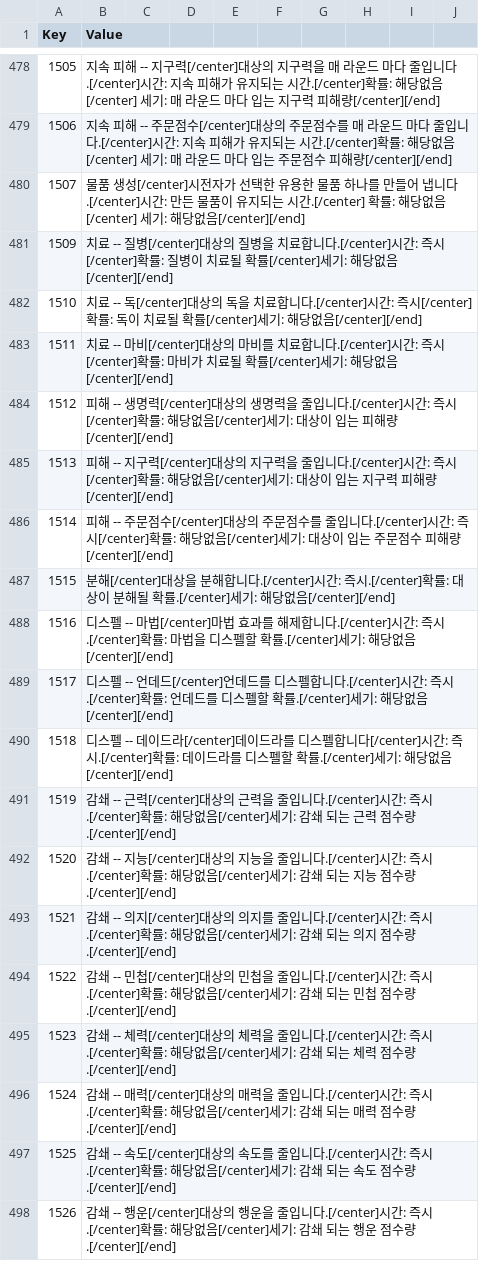
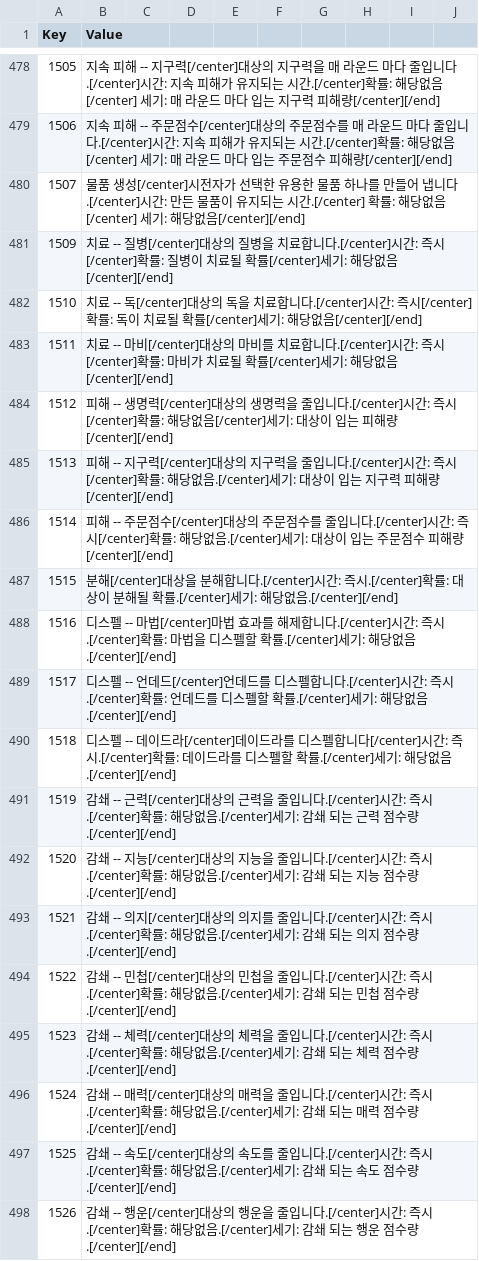
Before and after one commit to wooddoll/dfu_kr, a CSV file: text/Internal_RSC.csv, drawn as a sheet; only a part is shown, gaps mark what is left out; the diff covers the shown part only; the diff names each change by its address in the sheet, - before the commit and + after, or states it on an @@ line.

Commit message:
Update Internal_RSC.csv

```diff
--- a/text/Internal_RSC.csv
+++ b/text/Internal_RSC.csv
-B485 (Value): …해당없음[/center]세기: 대…
+B485 (Value): …해당없음.[/center]세기: 대…
-B486 (Value): …해당없음[/center]세기: 대…
+B486 (Value): …해당없음.[/center]세기: 대…
-B487 (Value): …해당없음[/center][/end]
+B487 (Value): …해당없음.[/center][/end]
-B488 (Value): …해당없음[/center][/end]
+B488 (Value): …해당없음.[/center][/end]
-B489 (Value): …해당없음[/center][/end]
+B489 (Value): …해당없음.[/center][/end]
-B490 (Value): …해당없음[/center][/end]
+B490 (Value): …해당없음.[/center][/end]
-B491 (Value): …해당없음[/center]세기: 감…
+B491 (Value): …해당없음.[/center]세기: 감…
-B492 (Value): …해당없음[/center]세기: 감…
+B492 (Value): …해당없음.[/center]세기: 감…
-B493 (Value): …해당없음[/center]세기: 감…
+B493 (Value): …해당없음.[/center]세기: 감…
-B494 (Value): …해당없음[/center]세기: 감…
+B494 (Value): …해당없음.[/center]세기: 감…
-B495 (Value): …해당없음[/center]세기: 감…
+B495 (Value): …해당없음.[/center]세기: 감…
-B496 (Value): …해당없음[/center]세기: 감…
+B496 (Value): …해당없음.[/center]세기: 감…
-B497 (Value): …해당없음[/center]세기: 감…
+B497 (Value): …해당없음.[/center]세기: 감…
-B498 (Value): …해당없음[/center]세기: 감…
+B498 (Value): …해당없음.[/center]세기: 감…
```
Also changed, not shown: 1 added row and 101 edited cells elsewhere in this file.
